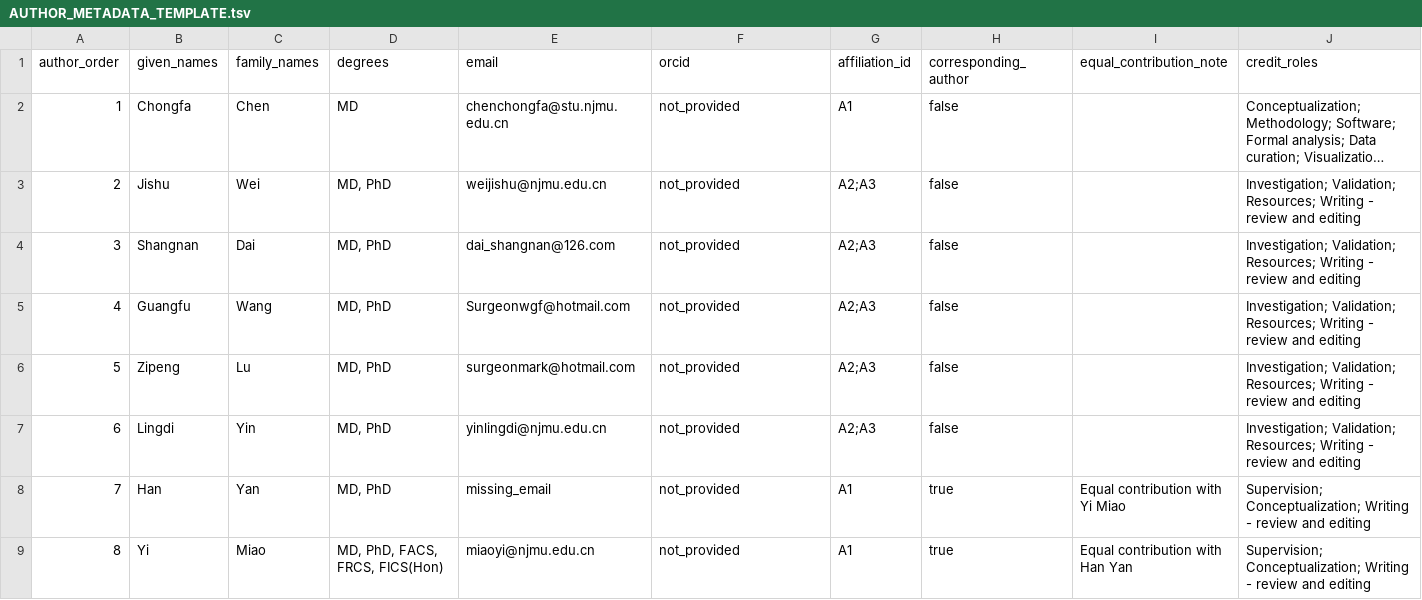
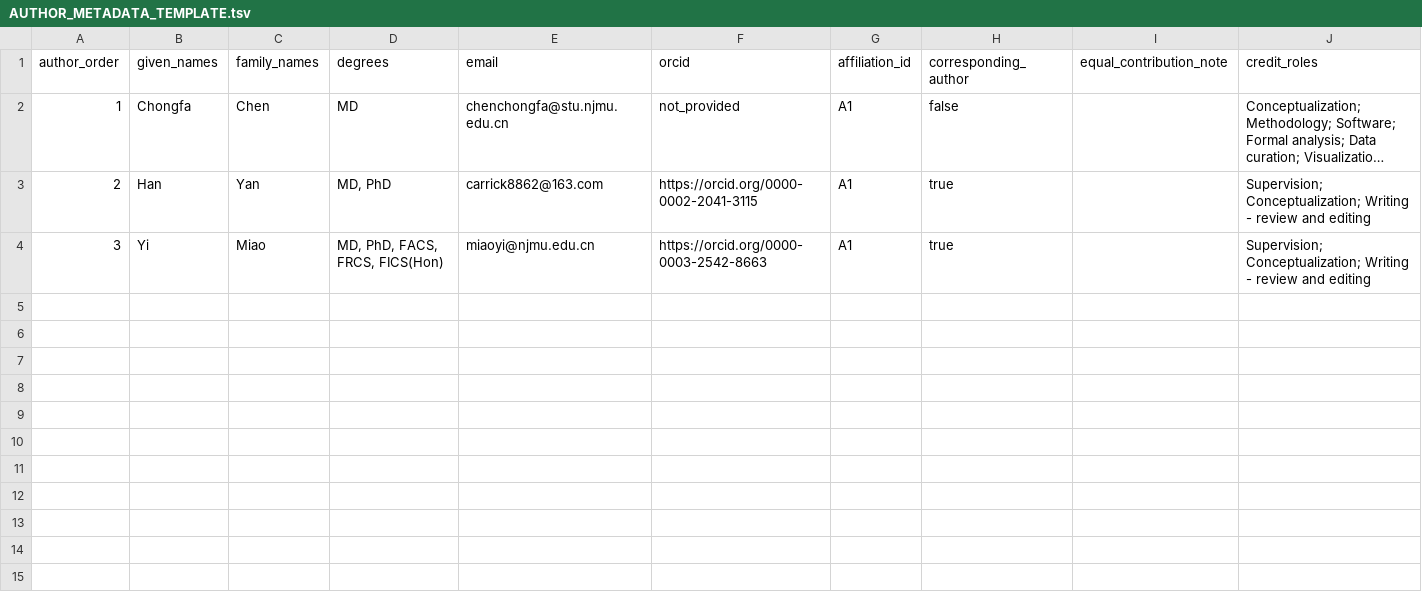
Before and after one commit to healthgreat/SheafSignal, a TSV file: manuscript/submission_metadata/AUTHOR_METADATA_TEMPLATE.tsv, drawn as a sheet; only a part is shown; long unchanged cells end in …; rows hold the shown columns only; the diff names each change by its address in the sheet, - before the commit and + after, or states it on an @@ line.

Commit message:
Update author metadata to final three-author line

```diff
--- a/manuscript/submission_metadata/AUTHOR_METADATA_TEMPLATE.tsv
+++ b/manuscript/submission_metadata/AUTHOR_METADATA_TEMPLATE.tsv
-B3 (given_names): Jishu
+B3 (given_names): Han
-C3 (family_names): Wei
+C3 (family_names): Yan
-E3 (email): weijishu@njmu.edu.cn
+E3 (email): carrick8862@163.com
-F3 (orcid): not_provided
+F3 (orcid): https://orcid.org/0000-0002-2041-3115
-G3:G4 (affiliation_id): A2;A3
+G3:G4 (affiliation_id): A1
-H3:H4 (corresponding_author): false
+H3:H4 (corresponding_author): true
-J3:J4 (credit_roles): Investigation; Validation; Resources; Writing -…
+J3:J4 (credit_roles): Supervision; Conceptualization; Writing -…
-B4 (given_names): Shangnan
+B4 (given_names): Yi
-C4 (family_names): Dai
+C4 (family_names): Miao
-D4 (degrees): MD, PhD
+D4 (degrees): MD, PhD, FACS, FRCS, FICS(Hon)
-E4 (email): dai_shangnan@126.com
+E4 (email): miaoyi@njmu.edu.cn
-F4 (orcid): not_provided
+F4 (orcid): https://orcid.org/0000-0003-2542-8663
-row 5: 4 | Guangfu | Wang | MD, PhD | Surgeonwgf@hotmail.com | not_provided | A2;A3 | false |  | Investigation; Validation; Resources; Writing - review and editing
-row 6: 5 | Zipeng | Lu | MD, PhD | surgeonmark@hotmail.com | not_provided | A2;A3 | false |  | Investigation; Validation; Resources; Writing - review and editing
-row 7: 6 | Lingdi | Yin | MD, PhD | yinlingdi@njmu.edu.cn | not_provided | A2;A3 | false |  | Investigation; Validation; Resources; Writing - review and editing
-row 8: 7 | Han | Yan | MD, PhD | missing_email | not_provided | A1 | true | Equal contribution with Yi Miao | Supervision; Conceptualization; Writing - review and editing
-row 9: 8 | Yi | Miao | MD, PhD, FACS, FRCS, FICS(Hon) | miaoyi@njmu.edu.cn | not_provided | A1 | true | Equal contribution with Han Yan | Supervision; Conceptualization; Writing - review and editing
```
Also changed, not shown: manuscript/submission_metadata/AUTHOR_CONFIRMATION_PREFLIGHT_STATUS.tsv, manuscript/submission_metadata/AUTHOR_CONFIRMATION_RESPONSE_TEMPLATE.tsv, 26 other files.
